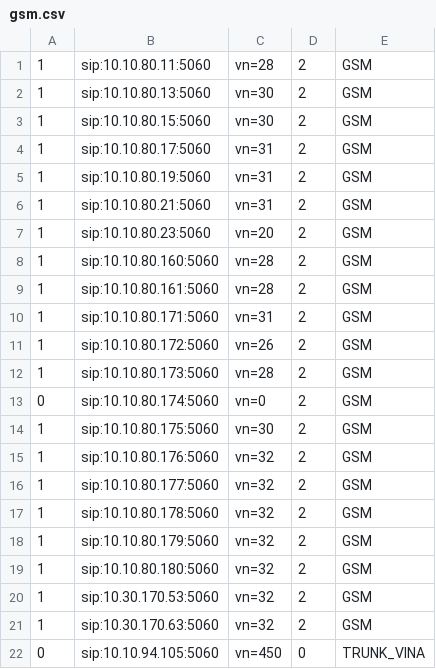
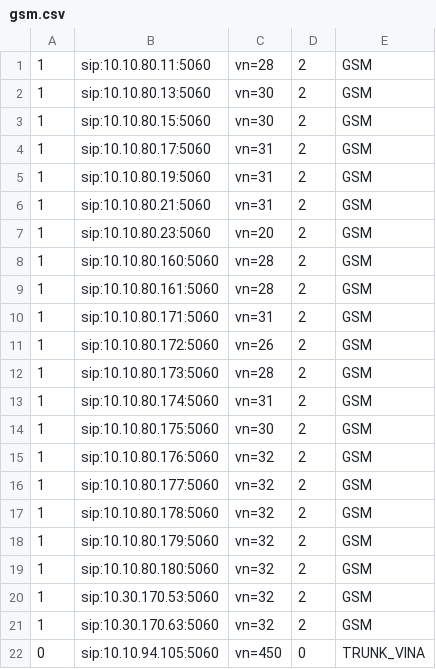
Before and after one commit to hieu-itcs/CONFIG-CHANNEL-SIP-94101, a CSV file: gsm.csv, drawn as a sheet.

Commit message:
Update gsm.csv

```diff
--- a/gsm.csv
+++ b/gsm.csv
@@ -12,3 +12,3 @@
 1,sip:10.10.80.173:5060,vn=28,2,GSM
-0,sip:10.10.80.174:5060,vn=0,2,GSM
+1,sip:10.10.80.174:5060,vn=31,2,GSM
 1,sip:10.10.80.175:5060,vn=30,2,GSM
```
